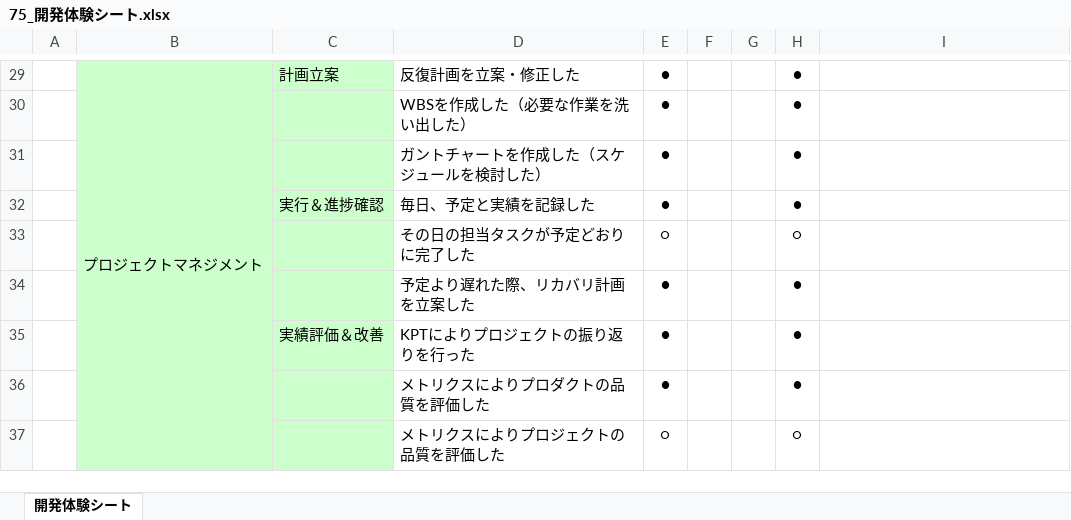
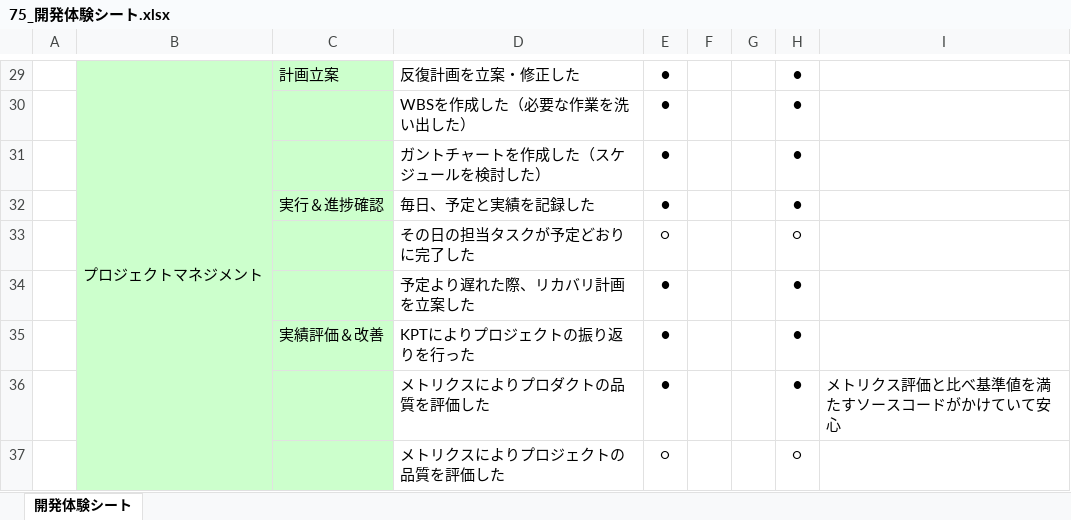
Before and after one commit to Yuma-Hamasaki/zero1, an Excel workbook: look-back/75_開発体験シート.xlsx, sheet 開発体験シート, drawn as a sheet; only a part is shown, gaps mark what is left out; values as stored, in another font and other column widths than the file's, no borders; charts and pictures not drawn; the diff names each change by its address in the sheet, - before the commit and + after, or states it on an @@ line.

Commit message:
コメント記入

```diff
--- a/look-back/75_開発体験シート.xlsx (sheet 開発体験シート)
+++ b/look-back/75_開発体験シート.xlsx (sheet 開発体験シート)
-I36: (empty)
+I36: メトリクス評価と比べ基準値を満たすソースコードがかけていて安心
```
